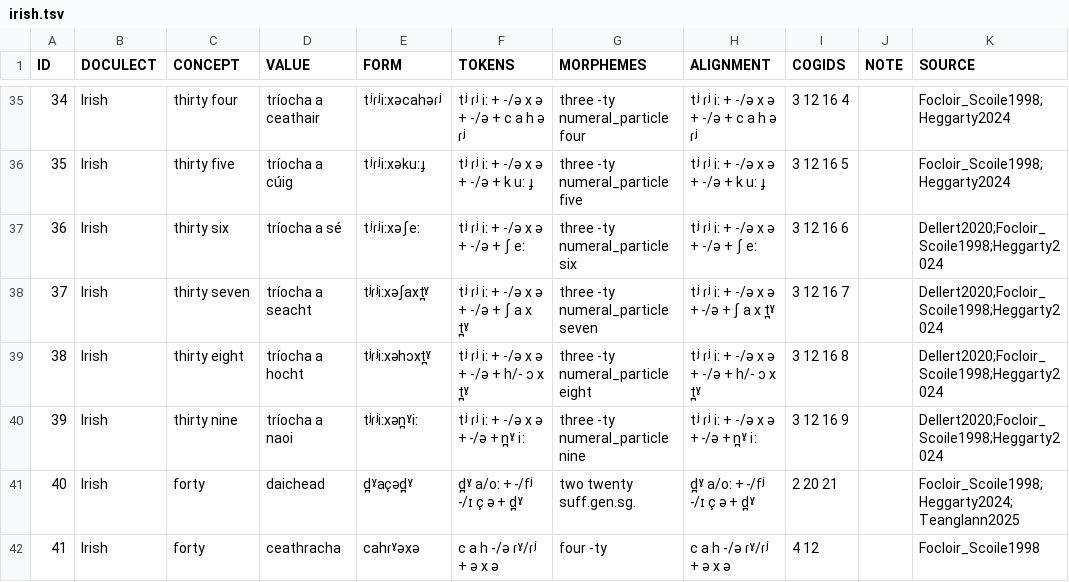
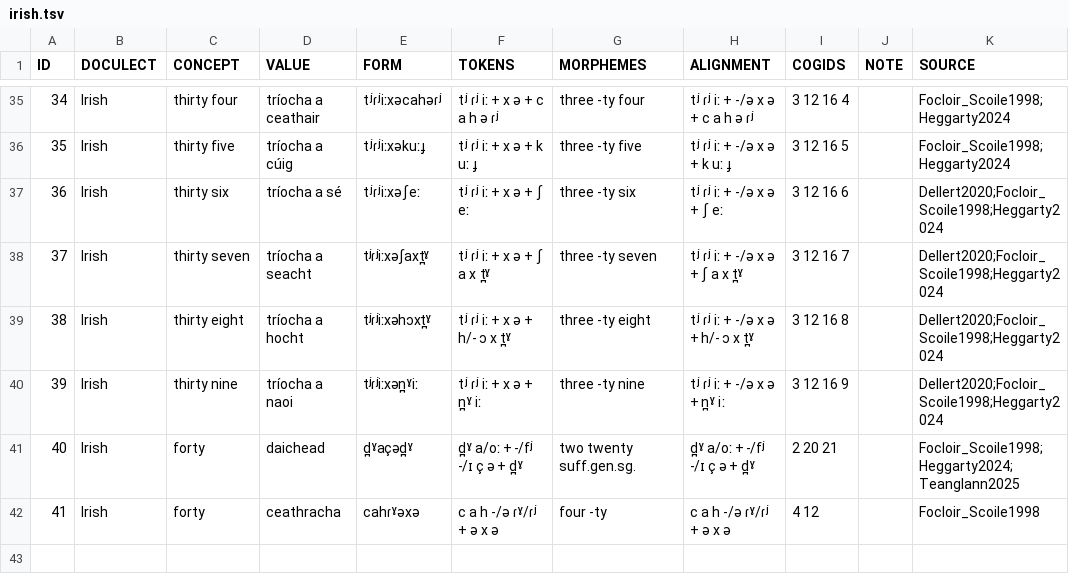
Before and after one commit to numeralbank/cosinus, a TSV file: raw/done/irish.tsv, drawn as a sheet; only a part is shown, gaps mark what is left out; the diff covers the shown part only.

```diff
--- a/raw/done/irish.tsv
+++ b/raw/done/irish.tsv
@@ -35,7 +35,7 @@ ID	DOCULECT	CONCEPT	VALUE	FORM	TOKENS	MORPHEMES	ALIGNMENT	COGIDS	NOTE	SOURCE
-34	Irish	thirty four	tríocha a ceathair	tʲɾʲiːxəcahəɾʲ	tʲ ɾʲ iː + -/ə x ə + -/ə + c a h ə ɾʲ	three -ty numeral_particle four	tʲ ɾʲ iː + -/ə x ə + -/ə + c a h ə ɾʲ	3 12 16 4		Focloir_Scoile1998;Heggarty2024
-35	Irish	thirty five	tríocha a cúig	tʲɾʲiːxəkuːɟ	tʲ ɾʲ iː + -/ə x ə + -/ə + k uː ɟ	three -ty numeral_particle five	tʲ ɾʲ iː + -/ə x ə + -/ə + k uː ɟ	3 12 16 5		Focloir_Scoile1998;Heggarty2024
-36	Irish	thirty six	tríocha a sé	tʲɾʲiːxəʃeː	tʲ ɾʲ iː + -/ə x ə + -/ə + ʃ eː	three -ty numeral_particle six	tʲ ɾʲ iː + -/ə x ə + -/ə + ʃ eː	3 12 16 6		Dellert2020;Focloir_Scoile1998;Heggarty2024
-37	Irish	thirty seven	tríocha a seacht	tʲɾʲiːxəʃaxt̪ˠ	tʲ ɾʲ iː + -/ə x ə + -/ə + ʃ a x t̪ˠ	three -ty numeral_particle seven	tʲ ɾʲ iː + -/ə x ə + -/ə + ʃ a x t̪ˠ	3 12 16 7		Dellert2020;Focloir_Scoile1998;Heggarty2024
-38	Irish	thirty eight	tríocha a hocht	tʲɾʲiːxəhɔxt̪ˠ	tʲ ɾʲ iː + -/ə x ə + -/ə + h/- ɔ x t̪ˠ	three -ty numeral_particle eight	tʲ ɾʲ iː + -/ə x ə + -/ə + h/- ɔ x t̪ˠ	3 12 16 8		Dellert2020;Focloir_Scoile1998;Heggarty2024
-39	Irish	thirty nine	tríocha a naoi	tʲɾʲiːxən̪ˠiː	tʲ ɾʲ iː + -/ə x ə + -/ə + n̪ˠ iː	three -ty numeral_particle nine	tʲ ɾʲ iː + -/ə x ə + -/ə + n̪ˠ iː	3 12 16 9		Dellert2020;Focloir_Scoile1998;Heggarty2024
+34	Irish	thirty four	tríocha a ceathair	tʲɾʲiːxəcahəɾʲ	tʲ ɾʲ iː + x ə + c a h ə ɾʲ	three -ty four	tʲ ɾʲ iː + -/ə x ə + c a h ə ɾʲ	3 12 16 4		Focloir_Scoile1998;Heggarty2024
+35	Irish	thirty five	tríocha a cúig	tʲɾʲiːxəkuːɟ	tʲ ɾʲ iː + x ə + k uː ɟ	three -ty five	tʲ ɾʲ iː + -/ə x ə + k uː ɟ	3 12 16 5		Focloir_Scoile1998;Heggarty2024
+36	Irish	thirty six	tríocha a sé	tʲɾʲiːxəʃeː	tʲ ɾʲ iː + x ə + ʃ eː	three -ty six	tʲ ɾʲ iː + -/ə x ə + ʃ eː	3 12 16 6		Dellert2020;Focloir_Scoile1998;Heggarty2024
+37	Irish	thirty seven	tríocha a seacht	tʲɾʲiːxəʃaxt̪ˠ	tʲ ɾʲ iː + x ə + ʃ a x t̪ˠ	three -ty seven	tʲ ɾʲ iː + -/ə x ə + ʃ a x t̪ˠ	3 12 16 7		Dellert2020;Focloir_Scoile1998;Heggarty2024
+38	Irish	thirty eight	tríocha a hocht	tʲɾʲiːxəhɔxt̪ˠ	tʲ ɾʲ iː + x ə + h/- ɔ x t̪ˠ	three -ty eight	tʲ ɾʲ iː + -/ə x ə + h/- ɔ x t̪ˠ	3 12 16 8		Dellert2020;Focloir_Scoile1998;Heggarty2024
+39	Irish	thirty nine	tríocha a naoi	tʲɾʲiːxən̪ˠiː	tʲ ɾʲ iː + x ə + n̪ˠ iː	three -ty nine	tʲ ɾʲ iː + -/ə x ə + n̪ˠ iː	3 12 16 9		Dellert2020;Focloir_Scoile1998;Heggarty2024
 40	Irish	forty	daichead	d̪ˠaçəd̪ˠ	d̪ˠ a/oː + -/fʲ -/ɪ ç ə + d̪ˠ	two twenty suff.gen.sg.	d̪ˠ a/oː + -/fʲ -/ɪ ç ə + d̪ˠ	2 20 21		Focloir_Scoile1998;Heggarty2024;Teanglann2025
```
Also changed, not shown: 63 edited cells elsewhere in this file, raw/done/lamj1247.tsv, raw/done/shan1293.tsv.
